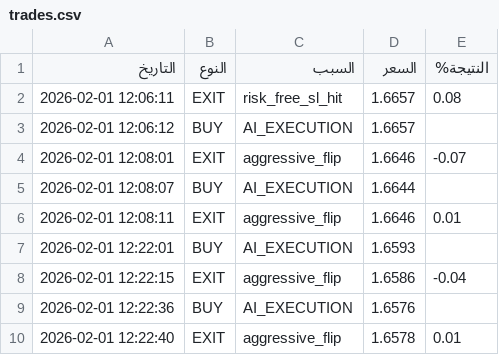
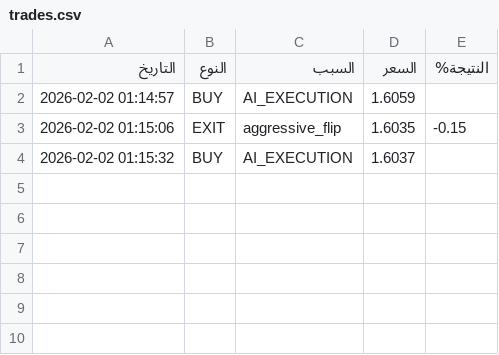
Before and after one commit to sam71Altman/xrp-trading, a CSV file: trades.csv, drawn as a sheet.

```diff
--- a/trades.csv
+++ b/trades.csv
@@ -1,10 +1,4 @@
 التاريخ,النوع,السبب,السعر,النتيجة%
-2026-02-01 12:06:11,EXIT,risk_free_sl_hit,1.6657,0.08
-2026-02-01 12:06:12,BUY,AI_EXECUTION,1.6657,
-2026-02-01 12:08:01,EXIT,aggressive_flip,1.6646,-0.07
-2026-02-01 12:08:07,BUY,AI_EXECUTION,1.6644,
-2026-02-01 12:08:11,EXIT,aggressive_flip,1.6646,0.01
-2026-02-01 12:22:01,BUY,AI_EXECUTION,1.6593,
-2026-02-01 12:22:15,EXIT,aggressive_flip,1.6586,-0.04
-2026-02-01 12:22:36,BUY,AI_EXECUTION,1.6576,
-2026-02-01 12:22:40,EXIT,aggressive_flip,1.6578,0.01
+2026-02-02 01:14:57,BUY,AI_EXECUTION,1.6059,
+2026-02-02 01:15:06,EXIT,aggressive_flip,1.6035,-0.15
+2026-02-02 01:15:32,BUY,AI_EXECUTION,1.6037,
```
Also changed, not shown: paper_trades.csv, 2 other files.
